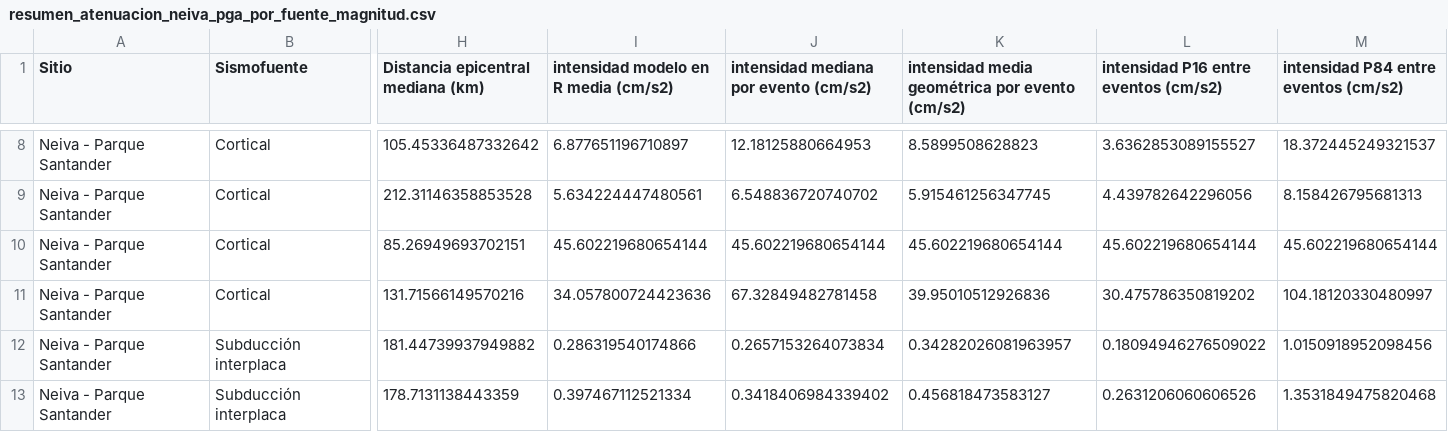
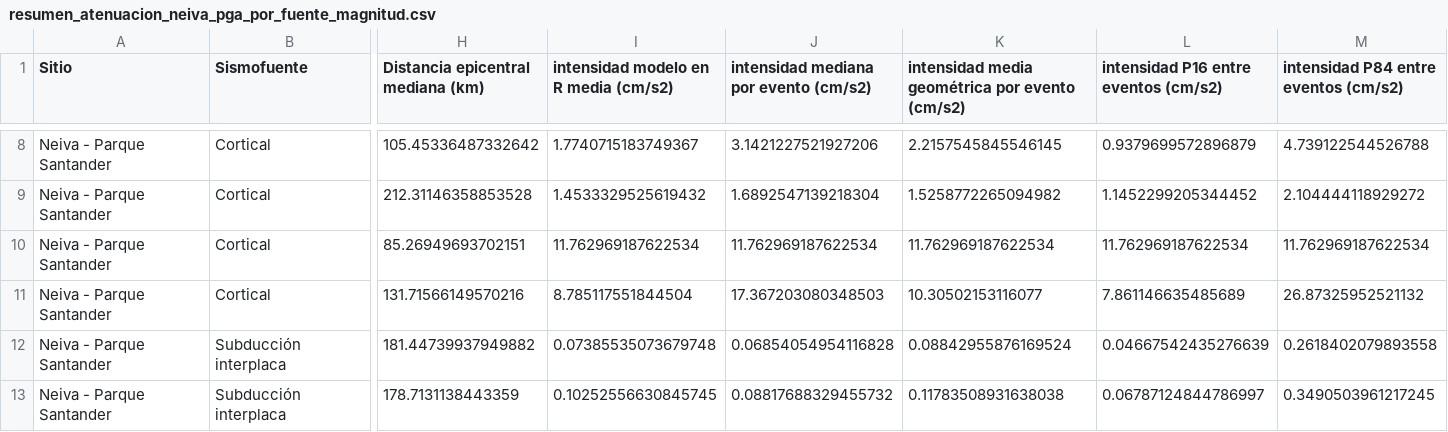
Before and after one commit to lpeream/Sismo-geotecnia, a CSV file: Entrega_02/datos/datos estadistica/resumen_atenuacion_neiva_pga_por_fuente_magnitud.csv, drawn as a sheet; only a part is shown, gaps mark what is left out; the diff covers the shown part only; the diff names each change by its address in the sheet, - before the commit and + after, or states it on an @@ line.

```diff
--- a/Entrega_02/datos/datos estadistica/resumen_atenuacion_neiva_pga_por_fuente_magnitud.csv
+++ b/Entrega_02/datos/datos estadistica/resumen_atenuacion_neiva_pga_por_fuente_magnitud.csv
-I8: 6.877651196710897
+I8: 1.7740715183749367
-J8: 12.18125880664953
+J8: 3.1421227521927206
-K8: 8.5899508628823
+K8: 2.2157545845546145
-L8: 3.6362853089155527
+L8: 0.9379699572896879
-M8: 18.372445249321537
+M8: 4.739122544526788
-I9: 5.634224447480561
+I9: 1.4533329525619432
-J9: 6.548836720740702
+J9: 1.6892547139218304
-K9: 5.915461256347745
+K9: 1.5258772265094982
-L9: 4.439782642296056
+L9: 1.1452299205344452
-M9: 8.158426795681313
+M9: 2.104444118929272
-I10: 45.602219680654144
+I10: 11.762969187622534
-J10: 45.602219680654144
+J10: 11.762969187622534
-K10: 45.602219680654144
+K10: 11.762969187622534
-L10: 45.602219680654144
+L10: 11.762969187622534
-M10: 45.602219680654144
+M10: 11.762969187622534
-I11: 34.057800724423636
+I11: 8.785117551844504
-J11: 67.32849482781458
+J11: 17.367203080348503
-K11: 39.95010512926836
+K11: 10.30502153116077
-L11: 30.475786350819202
+L11: 7.861146635485689
-M11: 104.18120330480997
+M11: 26.87325952521132
-I12: 0.286319540174866
+I12: 0.07385535073679748
-J12: 0.2657153264073834
+J12: 0.06854054954116828
-K12: 0.34282026081963957
+K12: 0.08842955876169524
-L12: 0.18094946276509022
+L12: 0.04667542435276639
-M12: 1.0150918952098456
+M12: 0.2618402079893558
-I13: 0.397467112521334
+I13: 0.10252556630845745
-J13: 0.3418406984339402
+J13: 0.08817688329455732
-K13: 0.456818473583127
+K13: 0.11783508931638038
-L13: 0.2631206060606526
+L13: 0.06787124844786997
-M13: 1.3531849475820468
+M13: 0.3490503961217245
```
Also changed, not shown: 110 edited cells elsewhere in this file, Entrega_02/datos/datos estadistica/predicciones_atenuacion_neiva_pga_por_evento.csv, 8 other files.
